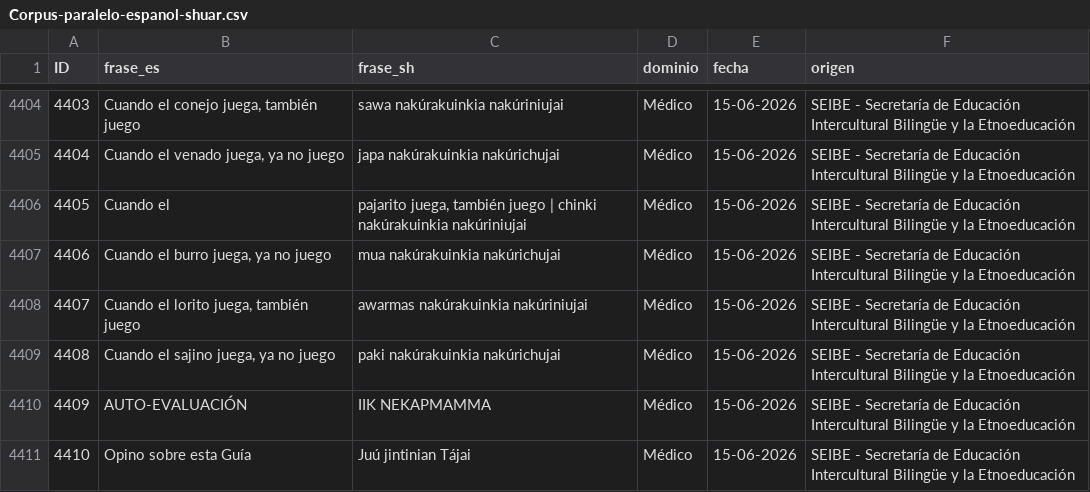
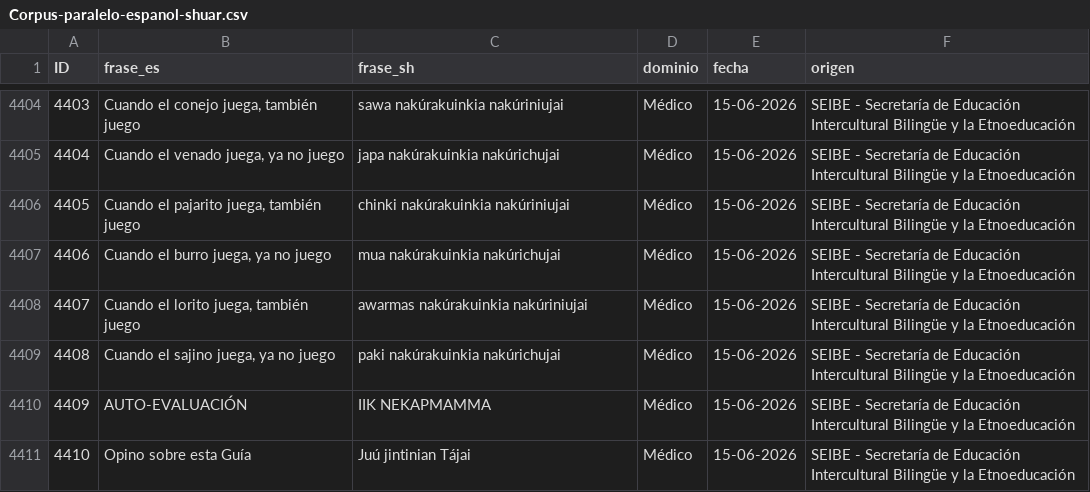
Before and after one commit to ApoloV21/Corpus-paralelo-espanol-shuar, a CSV file: Corpus/Corpus-paralelo-espanol-shuar.csv, drawn as a sheet; only a part is shown, gaps mark what is left out.

Commit message:
Fix formatting of line 4405 in CSV file

```diff
--- a/Corpus/Corpus-paralelo-espanol-shuar.csv
+++ b/Corpus/Corpus-paralelo-espanol-shuar.csv
@@ -4405,3 +4405,3 @@ ID,frase_es,frase_sh,dominio,fecha,origen
 4404,"Cuando el venado juega, ya no juego",japa nakúrakuinkia nakúrichujai,Médico,15-06-2026,SEIBE - Secretaría de Educación Intercultural Bilingüe y la Etnoeducación
-4405,Cuando el,"pajarito juega, también juego | chinki nakúrakuinkia nakúriniujai",Médico,15-06-2026,SEIBE - Secretaría de Educación Intercultural Bilingüe y la Etnoeducación
+4405,"Cuando el pajarito juega, también juego",chinki nakúrakuinkia nakúriniujai,Médico,15-06-2026,SEIBE - Secretaría de Educación Intercultural Bilingüe y la Etnoeducación
 4406,"Cuando el burro juega, ya no juego",mua nakúrakuinkia nakúrichujai,Médico,15-06-2026,SEIBE - Secretaría de Educación Intercultural Bilingüe y la Etnoeducación
```
